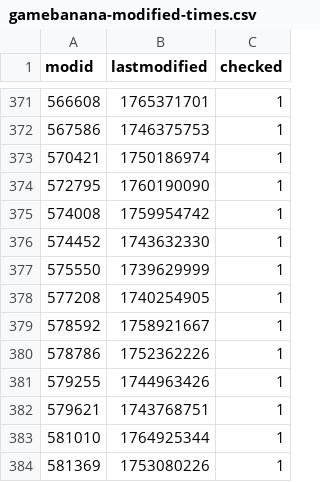
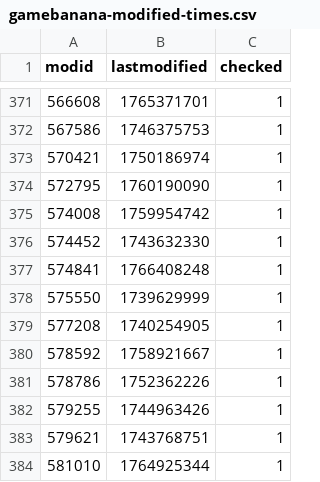
Before and after one commit to srcwr/maps-cstrike, a CSV file: gamebanana-modified-times.csv, drawn as a sheet; only a part is shown, gaps mark what is left out; the shorter side is filled out with more unchanged rows.

```diff
--- a/gamebanana-modified-times.csv
+++ b/gamebanana-modified-times.csv
@@ -376,2 +376,3 @@ modid,lastmodified,checked
 574452,1743632330,1
+574841,1766408248,1
 575550,1739629999,1
```
Also changed, not shown: recently_added.csv, unprocessed/gamebanana-x-automatic.csv, 1 other file.
